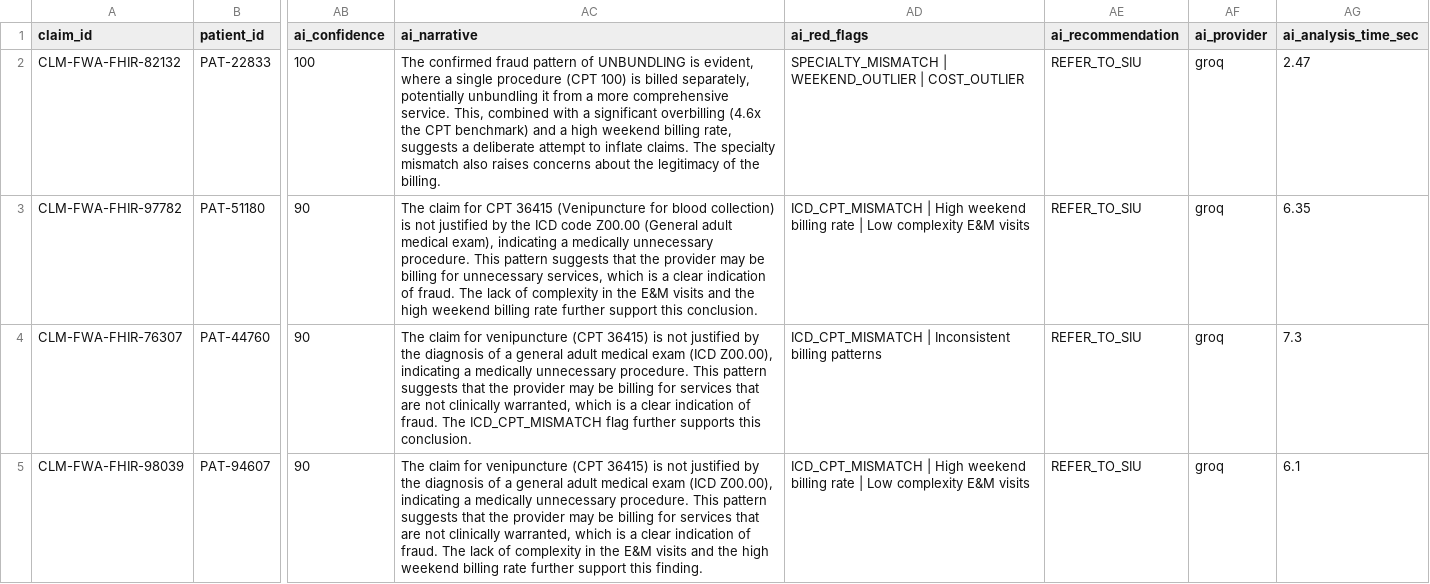
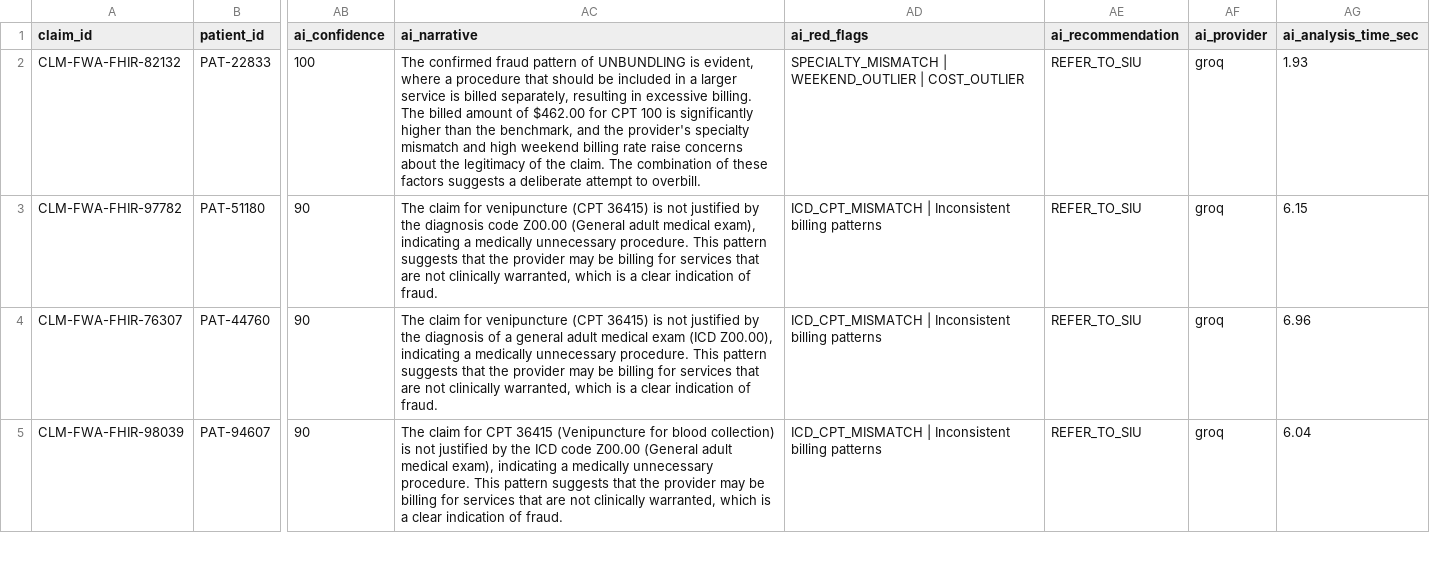
Before and after one commit to Ramachandran-Kumar/mediaguard-ai, a CSV file: output/fwa_ai_report.csv, drawn as a sheet; only a part is shown, gaps mark what is left out; the diff covers the shown part only; the diff names each change by its address in the sheet, - before the commit and + after, or states it on an @@ line.

```diff
--- a/output/fwa_ai_report.csv
+++ b/output/fwa_ai_report.csv
-AC2 (ai_narrative): …where a single procedure (CPT 100) is billed separately, potentially unbundling it from a more comprehensive service. This, combined with a significant overbilling (4.6x the CPT benchmark) and a high weekend billing rate, suggests a deliberate attempt to inflate claims. The specialty mismatch also raises concerns about the legitimacy of the billing.
+AC2 (ai_narrative): …where a procedure that should be included in a larger service is billed separately, resulting in excessive billing. The billed amount of $462.00 for CPT 100 is significantly higher than the benchmark, and the provider's specialty mismatch and high weekend billing rate raise concerns about the legitimacy of the claim. The combination of these factors suggests a deliberate attempt to overbill.
-AG2 (ai_analysis_time_sec): 2.47
+AG2 (ai_analysis_time_sec): 1.93
-AC3 (ai_narrative): …claim for CPT 36415 (Venipuncture for blood collection) is not justified by the ICD code Z00.00 (General adult medical exam), indicating a medically unnecessary procedure. This pattern suggests that the provider may be billing for unnecessary services, which is a clear indication of fraud. The lack of complexity in the E&M visits and the high weekend billing rate further support this conclusion.
+AC3 (ai_narrative): …claim for venipuncture (CPT 36415) is not justified by the diagnosis code Z00.00 (General adult medical exam), indicating a medically unnecessary procedure. This pattern suggests that the provider may be billing for services that are not clinically warranted, which is a clear indication of fraud.
-AD3 (ai_red_flags): ICD_CPT_MISMATCH | High weekend billing rate | Low complexity E&M visits
+AD3 (ai_red_flags): ICD_CPT_MISMATCH | Inconsistent billing patterns
-AG3 (ai_analysis_time_sec): 6.35
+AG3 (ai_analysis_time_sec): 6.15
-AC4 (ai_narrative): …of fraud. The ICD_CPT_MISMATCH flag further supports this conclusion.
+AC4 (ai_narrative): …of fraud.
-AG4 (ai_analysis_time_sec): 7.3
+AG4 (ai_analysis_time_sec): 6.96
-AC5 (ai_narrative): …claim for venipuncture (CPT 36415) is not justified by the diagnosis of a general adult medical exam (ICD Z00.00), indicating a medically unnecessary procedure. This pattern suggests that the provider may be billing for services that are not clinically warranted, which is a clear indication of fraud. The lack of complexity in the E&M visits and the high weekend billing rate further support this finding.
+AC5 (ai_narrative): …claim for CPT 36415 (Venipuncture for blood collection) is not justified by the ICD code Z00.00 (General adult medical exam), indicating a medically unnecessary procedure. This pattern suggests that the provider may be billing for services that are not clinically warranted, which is a clear indication of fraud.
-AD5 (ai_red_flags): ICD_CPT_MISMATCH | High weekend billing rate | Low complexity E&M visits
+AD5 (ai_red_flags): ICD_CPT_MISMATCH | Inconsistent billing patterns
-AG5 (ai_analysis_time_sec): 6.1
+AG5 (ai_analysis_time_sec): 6.04
```
Also changed, not shown: 26 edited cells elsewhere in this file, 11 other files.
